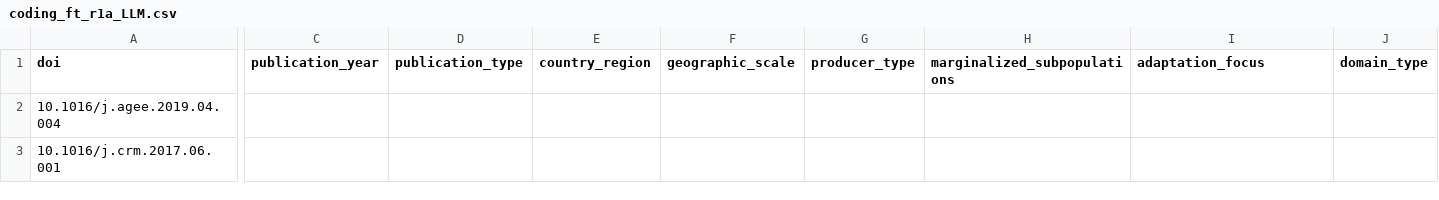
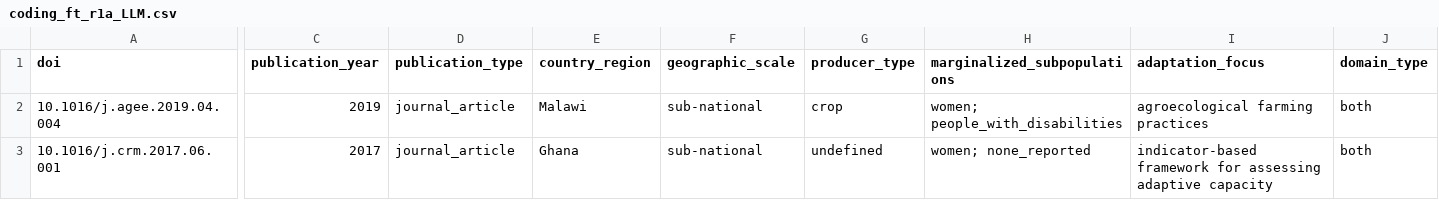
Before and after one commit to bristlepine/ilri-climate-adaptation-effectiveness, a CSV file: documentation/coding/systematic-map/rounds/FT-R1a/coding_ft_r1a_LLM.csv, drawn as a sheet; only a part is shown, gaps mark what is left out; the diff covers the shown part only; the diff names each change by its address in the sheet, - before the commit and + after, or states it on an @@ line.

```diff
--- a/documentation/coding/systematic-map/rounds/FT-R1a/coding_ft_r1a_LLM.csv
+++ b/documentation/coding/systematic-map/rounds/FT-R1a/coding_ft_r1a_LLM.csv
-C2 (publication_year): (empty)
+C2 (publication_year): 2019
-D2:D3 (publication_type): (empty)
+D2:D3 (publication_type): journal_article
-E2 (country_region): (empty)
+E2 (country_region): Malawi
-F2:F3 (geographic_scale): (empty)
+F2:F3 (geographic_scale): sub-national
-G2 (producer_type): (empty)
+G2 (producer_type): crop
-H2 (marginalized_subpopulations): (empty)
+H2 (marginalized_subpopulations): women; people_with_disabilities
-I2 (adaptation_focus): (empty)
+I2 (adaptation_focus): agroecological farming practices
-J2:J3 (domain_type): (empty)
+J2:J3 (domain_type): both
-C3 (publication_year): (empty)
+C3 (publication_year): 2017
-E3 (country_region): (empty)
+E3 (country_region): Ghana
-G3 (producer_type): (empty)
+G3 (producer_type): undefined
-H3 (marginalized_subpopulations): (empty)
+H3 (marginalized_subpopulations): women; none_reported
-I3 (adaptation_focus): (empty)
+I3 (adaptation_focus): indicator-based framework for assessing adaptive capacity
```
Also changed, not shown: 79 edited cells elsewhere in this file, frontend/public/map/data/domain_heatmap.csv, frontend/public/map/data/evidence_gap_map.csv, 34 other files.
